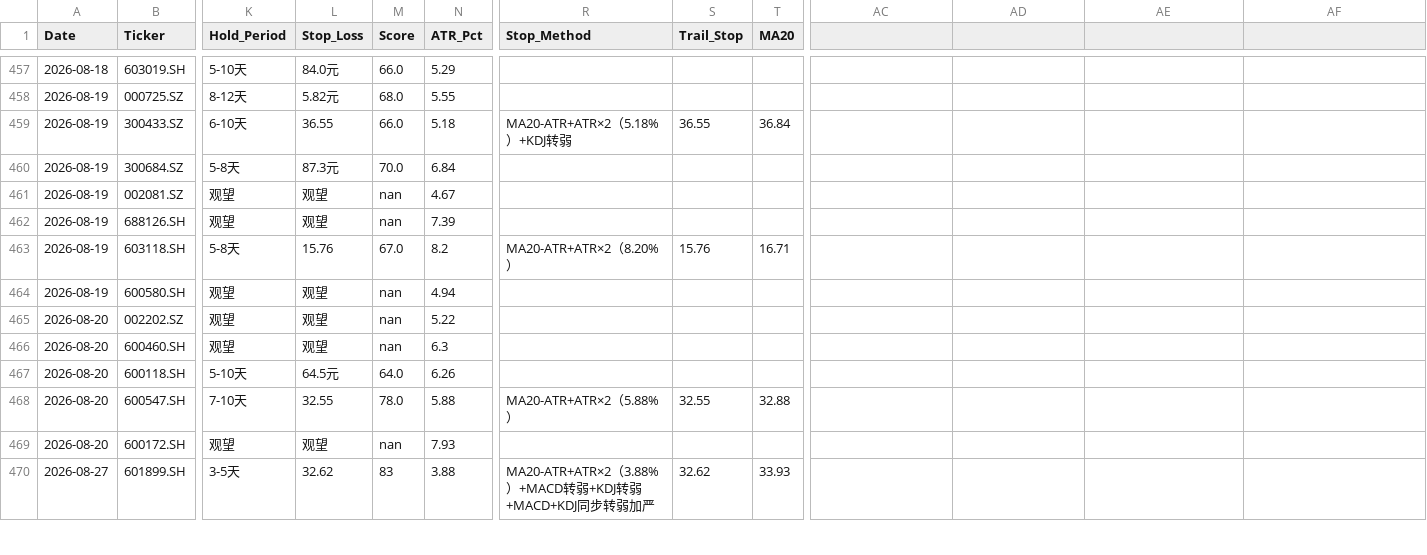
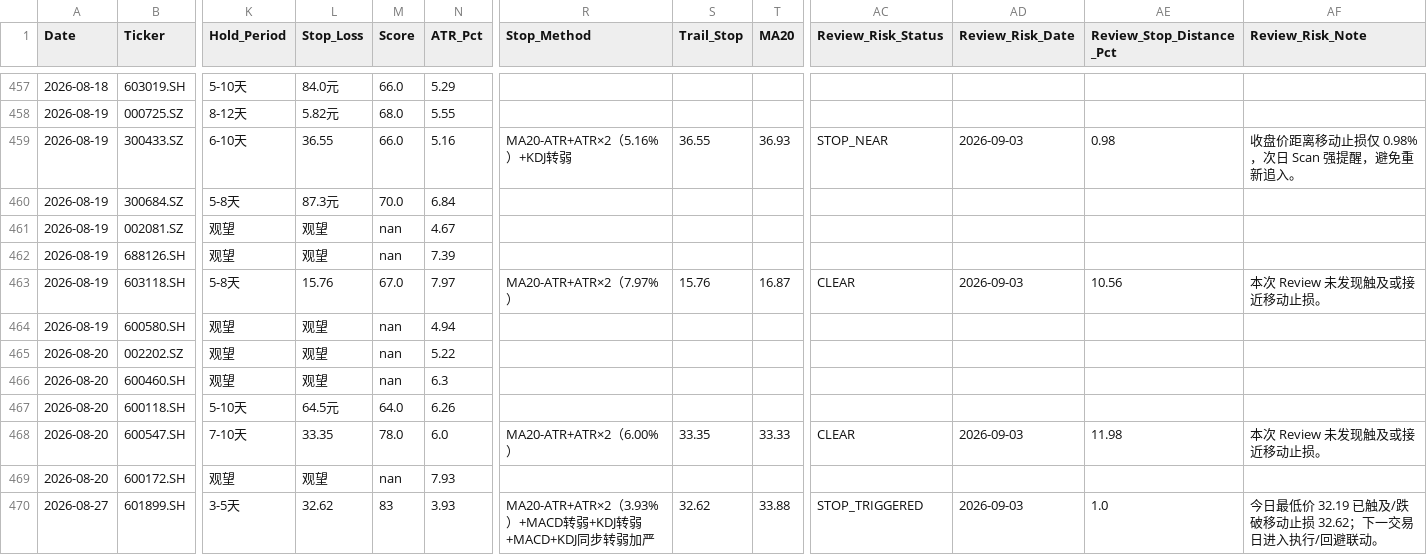
Before and after one commit to wijouyang-lab/a, a CSV file: trade_history.csv, drawn as a sheet; only a part is shown, gaps mark what is left out; the diff covers the shown part only; the diff names each change by its address in the sheet, - before the commit and + after, or states it on an @@ line.

```diff
--- a/trade_history.csv
+++ b/trade_history.csv
-AC1: (empty)
+AC1: Review_Risk_Status
-AD1: (empty)
+AD1: Review_Risk_Date
-AE1: (empty)
+AE1: Review_Stop_Distance_Pct
-AF1: (empty)
+AF1: Review_Risk_Note
-N459 (ATR_Pct): 5.18
+N459 (ATR_Pct): 5.16
-R459 (Stop_Method): MA20-ATR+ATR×2（5.18%）+KDJ转弱
+R459 (Stop_Method): MA20-ATR+ATR×2（5.16%）+KDJ转弱
-T459 (MA20): 36.84
+T459 (MA20): 36.93
-AC459 (Review_Risk_Status): (empty)
+AC459 (Review_Risk_Status): STOP_NEAR
-AD459 (Review_Risk_Date): (empty)
+AD459 (Review_Risk_Date): 2026-09-03
-AE459 (Review_Stop_Distance_Pct): (empty)
+AE459 (Review_Stop_Distance_Pct): 0.98
-AF459 (Review_Risk_Note): (empty)
+AF459 (Review_Risk_Note): 收盘价距离移动止损仅 0.98%，次日 Scan 强提醒，避免重新追入。
-N463 (ATR_Pct): 8.2
+N463 (ATR_Pct): 7.97
-R463 (Stop_Method): MA20-ATR+ATR×2（8.20%）
+R463 (Stop_Method): MA20-ATR+ATR×2（7.97%）
-T463 (MA20): 16.71
+T463 (MA20): 16.87
-AC463 (Review_Risk_Status): (empty)
+AC463 (Review_Risk_Status): CLEAR
-AD463 (Review_Risk_Date): (empty)
+AD463 (Review_Risk_Date): 2026-09-03
-AE463 (Review_Stop_Distance_Pct): (empty)
+AE463 (Review_Stop_Distance_Pct): 10.56
-AF463 (Review_Risk_Note): (empty)
+AF463 (Review_Risk_Note): 本次 Review 未发现触及或接近移动止损。
-L468 (Stop_Loss): 32.55
+L468 (Stop_Loss): 33.35
-N468 (ATR_Pct): 5.88
+N468 (ATR_Pct): 6.0
-R468 (Stop_Method): MA20-ATR+ATR×2（5.88%）
+R468 (Stop_Method): MA20-ATR+ATR×2（6.00%）
-S468 (Trail_Stop): 32.55
+S468 (Trail_Stop): 33.35
-T468 (MA20): 32.88
+T468 (MA20): 33.33
-AC468 (Review_Risk_Status): (empty)
+AC468 (Review_Risk_Status): CLEAR
-AD468 (Review_Risk_Date): (empty)
+AD468 (Review_Risk_Date): 2026-09-03
-AE468 (Review_Stop_Distance_Pct): (empty)
+AE468 (Review_Stop_Distance_Pct): 11.98
-AF468 (Review_Risk_Note): (empty)
+AF468 (Review_Risk_Note): 本次 Review 未发现触及或接近移动止损。
-N470 (ATR_Pct): 3.88
+N470 (ATR_Pct): 3.93
-R470 (Stop_Method): MA20-ATR+ATR×2（3.88%）+MACD…
+R470 (Stop_Method): MA20-ATR+ATR×2（3.93%）+MACD…
-T470 (MA20): 33.93
+T470 (MA20): 33.88
-AC470 (Review_Risk_Status): (empty)
+AC470 (Review_Risk_Status): STOP_TRIGGERED
-AD470 (Review_Risk_Date): (empty)
+AD470 (Review_Risk_Date): 2026-09-03
-AE470 (Review_Stop_Distance_Pct): (empty)
+AE470 (Review_Stop_Distance_Pct): 1.0
-AF470 (Review_Risk_Note): (empty)
+AF470 (Review_Risk_Note): 今日最低价 32.19 已触及/跌破移动止损 32.62；下一交易日进入执行/回避联动。
```
Also changed, not shown: 147 edited cells elsewhere in this file, 1 other file.
